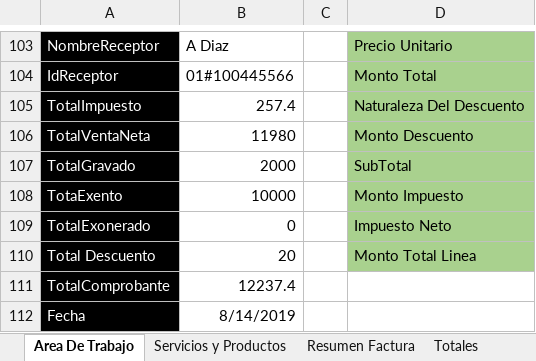
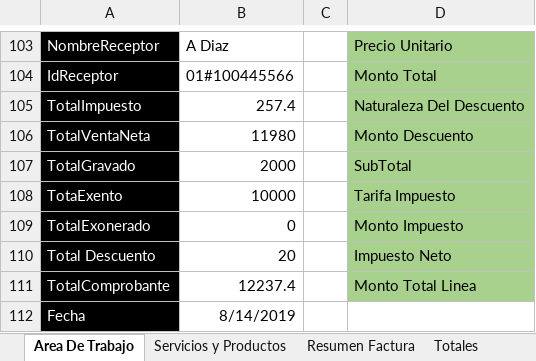
Before and after one commit to Crucio-Idma/Bot-Factura-Electronica-A-Excel, an Excel workbook: Plantillas/PlantillaExcelFacturas.xlsm, sheet Area De Trabajo, drawn as a sheet; only a part is shown, gaps mark what is left out; values as stored, in another font and other column widths than the file's, no borders; charts and pictures not drawn; the diff names each change by its address in the sheet, - before the commit and + after, or states it on an @@ line.

Commit message:
Etiquetado
Se etiqueta el espacio de trabajo en las hojas de excel

```diff
--- a/Plantillas/PlantillaExcelFacturas.xlsm (sheet Area De Trabajo)
+++ b/Plantillas/PlantillaExcelFacturas.xlsm (sheet Area De Trabajo)
-D108: Monto Impuesto
+D108: Tarifa Impuesto
-D109: Impuesto Neto
+D109: Monto Impuesto
-D110: Monto Total Linea
+D110: Impuesto Neto
-D111: (empty)
+D111: Monto Total Linea
-D111 fill: none
+D111 fill: #A9D18E
```
